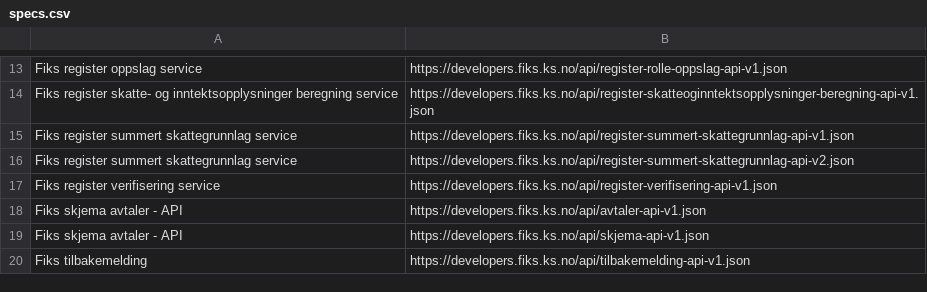
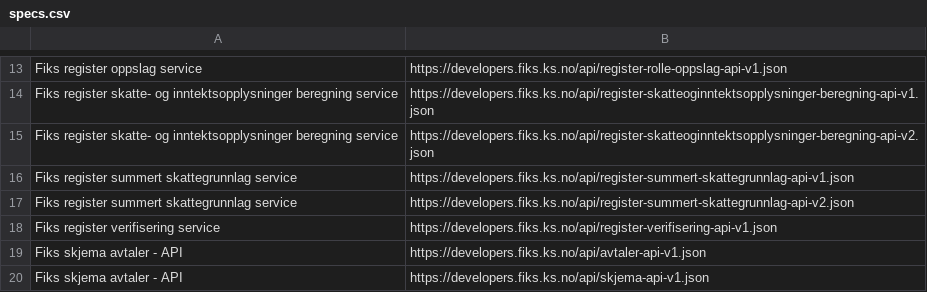
Before and after one commit to ks-no/ks-no.github.io, a CSV file: static/api/specs.csv, drawn as a sheet; only a part is shown, gaps mark what is left out; the shorter side is filled out with more unchanged rows.

Commit message:
Update specs.csv after generation

```diff
--- a/static/api/specs.csv
+++ b/static/api/specs.csv
@@ -14,2 +14,3 @@ Fiks register oppslag service,https://developers.fiks.ks.no/api/register-rolle-o
 Fiks register skatte- og inntektsopplysninger beregning service,https://developers.fiks.ks.no/api/register-skatteoginntektsopplysninger-beregning-api-v1.json
+Fiks register skatte- og inntektsopplysninger beregning service,https://developers.fiks.ks.no/api/register-skatteoginntektsopplysninger-beregning-api-v2.json
 Fiks register summert skattegrunnlag service,https://developers.fiks.ks.no/api/register-summert-skattegrunnlag-api-v1.json
```
